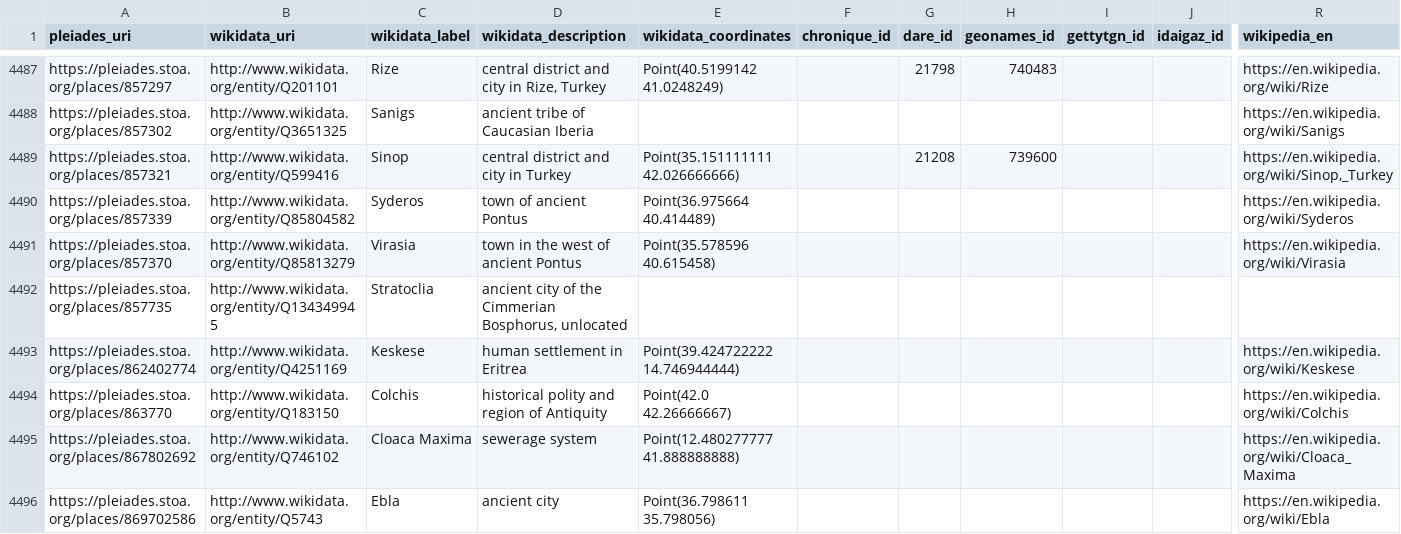
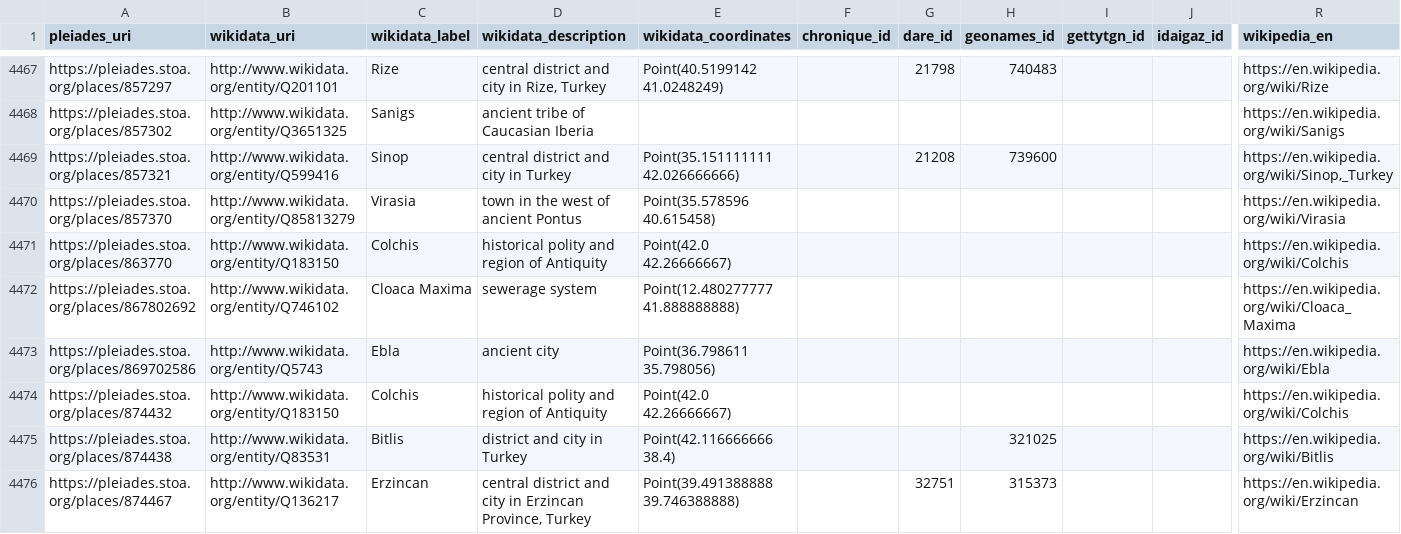
Before and after one commit to isawnyu/pleiades_wikidata, a CSV file: data/wikidata_not_in_pleiades.csv, drawn as a sheet; only a part is shown, gaps mark what is left out; the shorter side is filled out with more unchanged rows; rows hold the shown columns only; the diff covers the shown part only; the diff names each change by its address in the sheet, - before the commit and + after, or states it on an @@ line.

Commit message:
updated pleiades wikidata: 14,674 Wikidata entities include a Pleiades ID property and 8,854 Pleiades entities include a Wikidata ID property. Of these, 8,837 are mutual (bidirectional). There are: 4,509 Pleiades resources to which Wikidata links can be added after they are checked; 17 Wikidata items to which Pleiades IDs can be added after they are checked; 74 Wikidata items that each link to more than one Pleiades ID (violates the Wikidata 'single-value constraint'); and 1,157 Pleiades resources to each of which more than one Wikidata Item link (violates the Wikidata 'distinct-values constraint').

```diff
--- a/data/wikidata_not_in_pleiades.csv
+++ b/data/wikidata_not_in_pleiades.csv
-row 4490: https://pleiades.stoa.org/places/857339 | http://www.wikidata.org/entity/Q85804582 | Syderos | town of ancient Pontus | Point(36.975664 40.414489) |  |  |  |  |  | https://en.wikipedia.org/wiki/Syderos
-row 4492: https://pleiades.stoa.org/places/857735 | http://www.wikidata.org/entity/Q134349945 | Stratoclia | ancient city of the Cimmerian Bosphorus, unlocated
-row 4493: https://pleiades.stoa.org/places/862402774 | http://www.wikidata.org/entity/Q4251169 | Keskese | human settlement in Eritrea | Point(39.424722222 14.746944444) |  |  |  |  |  | https://en.wikipedia.org/wiki/Keskese
```
Also changed, not shown: 24 removed rows elsewhere in this file, 1 other file.
